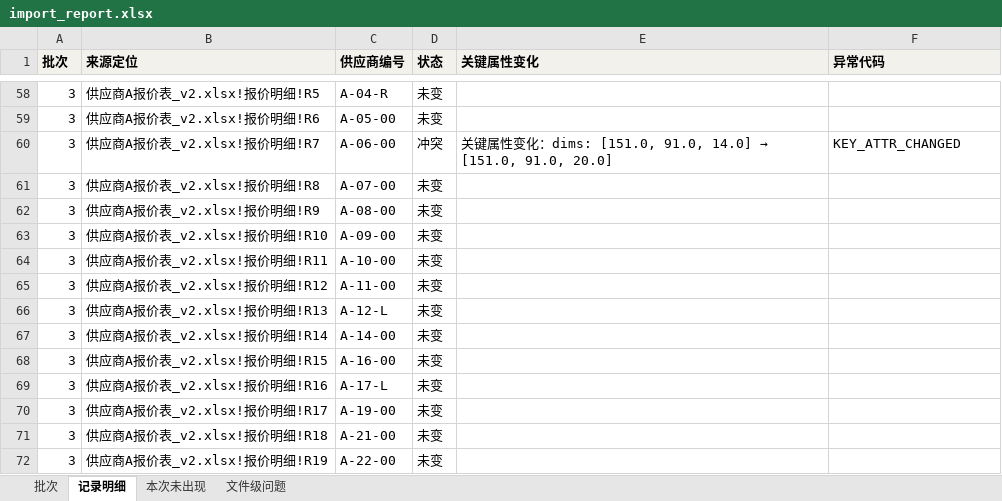
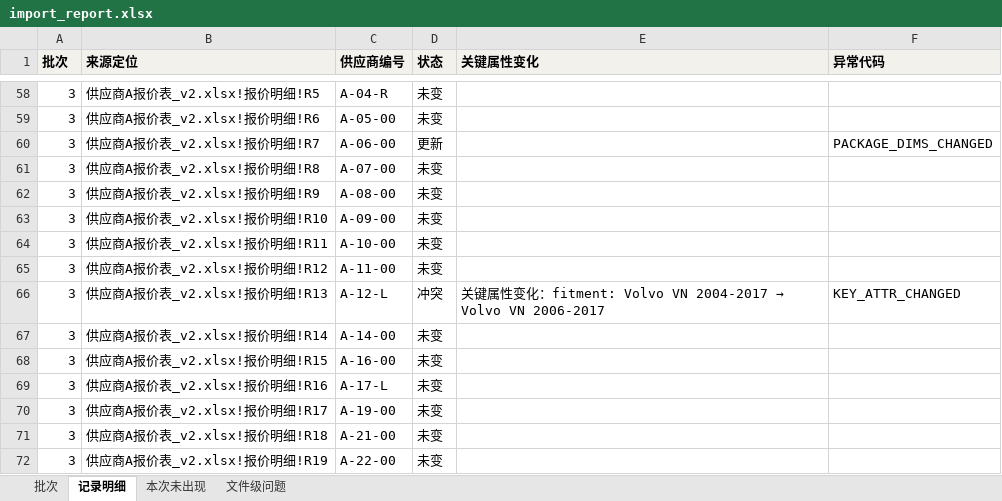
Before and after one commit to YamahaFG1984/vehicle-parts, an Excel workbook: docs/samples/import_report.xlsx, sheet 记录明细, drawn as a sheet; only a part is shown, gaps mark what is left out; values as stored, in another font and other column widths than the file's, no borders; the diff names each change by its address in the sheet, - before the commit and + after, or states it on an @@ line.

```diff
--- a/docs/samples/import_report.xlsx (sheet 记录明细)
+++ b/docs/samples/import_report.xlsx (sheet 记录明细)
-D60 (状态): 冲突
+D60 (状态): 更新
@@ E60 (关键属性变化): 关键属性变化：dims: [151.0, 91.0, 14.0] → [151.0, 91.0, 20.0] → (empty) @@
-F60 (异常代码): KEY_ATTR_CHANGED
+F60 (异常代码): PACKAGE_DIMS_CHANGED
-D66 (状态): 未变
+D66 (状态): 冲突
@@ E66 (关键属性变化): (empty) → 关键属性变化：fitment: Volvo VN 2004-2017 → Volvo VN 2006-2017 @@
-F66 (异常代码): (empty)
+F66 (异常代码): KEY_ATTR_CHANGED
```
Also changed, not shown: sheet 批次, docs/samples/master_data.xlsx, docs/samples/review_list.xlsx, 7 other files.
